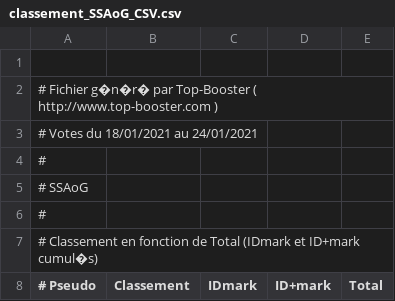
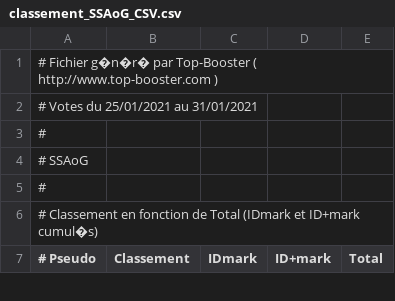
Before and after one commit to AmaurySemery/Projet-top-sites-AoG, a CSV file: Dossiers-CSV/classement_SSAoG_CSV.csv, drawn as a sheet; only a part is shown; the diff covers the shown part only.

```diff
--- a/Dossiers-CSV/classement_SSAoG_CSV.csv
+++ b/Dossiers-CSV/classement_SSAoG_CSV.csv
@@ -1,4 +1,3 @@
-
 # Fichier g�n�r� par Top-Booster ( http://www.top-booster.com )
-# Votes du 18/01/2021 au 24/01/2021
+# Votes du 25/01/2021 au 31/01/2021
 #
```
Also changed, not shown: 6 added rows, 6 removed rows and 20 edited cells elsewhere in this file.
